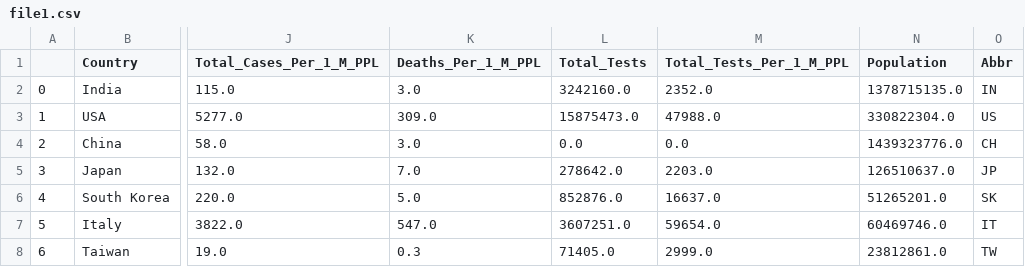
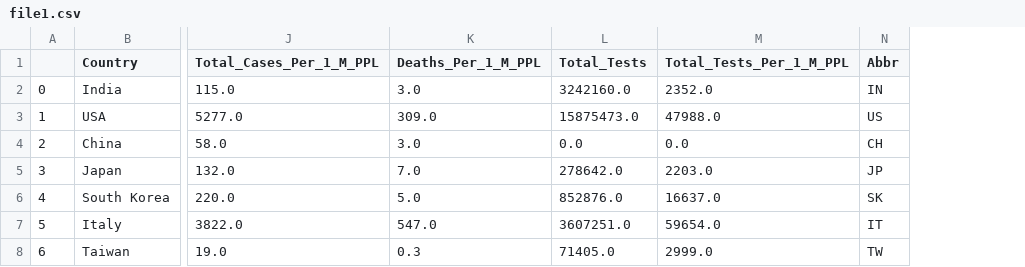
Before and after one commit to pankajmishra743/CORONA, a CSV file: static/assets/data/file1.csv, drawn as a sheet; only a part is shown, gaps mark what is left out; the diff names each change by its address in the sheet, - before the commit and + after, or states it on an @@ line.

Commit message:
Update file1.csv

```diff
--- a/static/assets/data/file1.csv
+++ b/static/assets/data/file1.csv
-column N (Population), rows 2-8: 1378715135.0 | 330822304.0 | 1439323776.0 | 126510637.0 | 51265201.0 | 60469746.0 | 23812861.0
```
